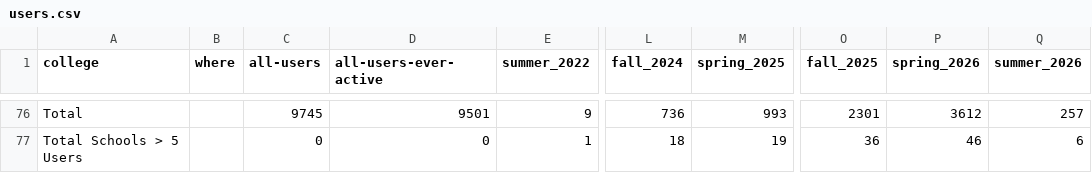
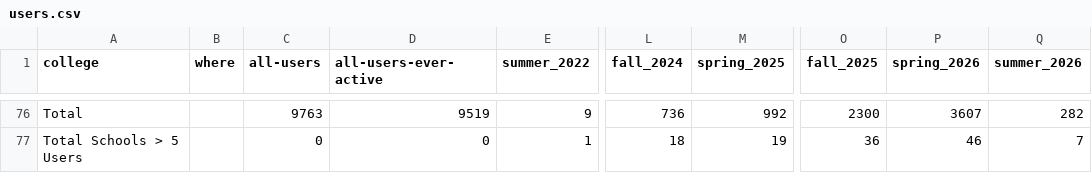
Before and after one commit to sean-morris/cloudbank-pilot-hub-users, a CSV file: users.csv, drawn as a sheet; only a part is shown, gaps mark what is left out; the diff covers the shown part only; the diff names each change by its address in the sheet, - before the commit and + after, or states it on an @@ line.

```diff
--- a/users.csv
+++ b/users.csv
-C76 (all-users): 9745
+C76 (all-users): 9763
-D76 (all-users-ever-active): 9501
+D76 (all-users-ever-active): 9519
-M76 (spring_2025): 993
+M76 (spring_2025): 992
-O76 (fall_2025): 2301
+O76 (fall_2025): 2300
-P76 (spring_2026): 3612
+P76 (spring_2026): 3607
-Q76 (summer_2026): 257
+Q76 (summer_2026): 282
-Q77 (summer_2026): 6
+Q77 (summer_2026): 7
```
Also changed, not shown: 3 added rows, 3 removed rows, 25 moved rows and 9 edited cells elsewhere in this file, otter_standalone_use.csv, 1 other file.
